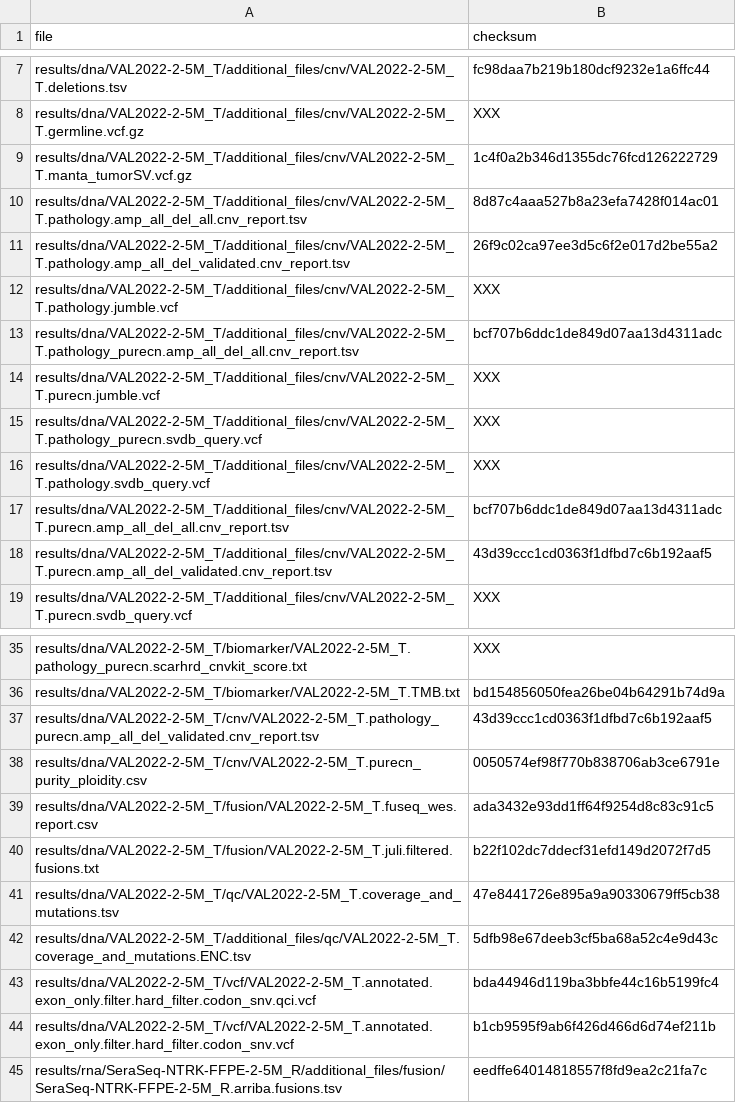
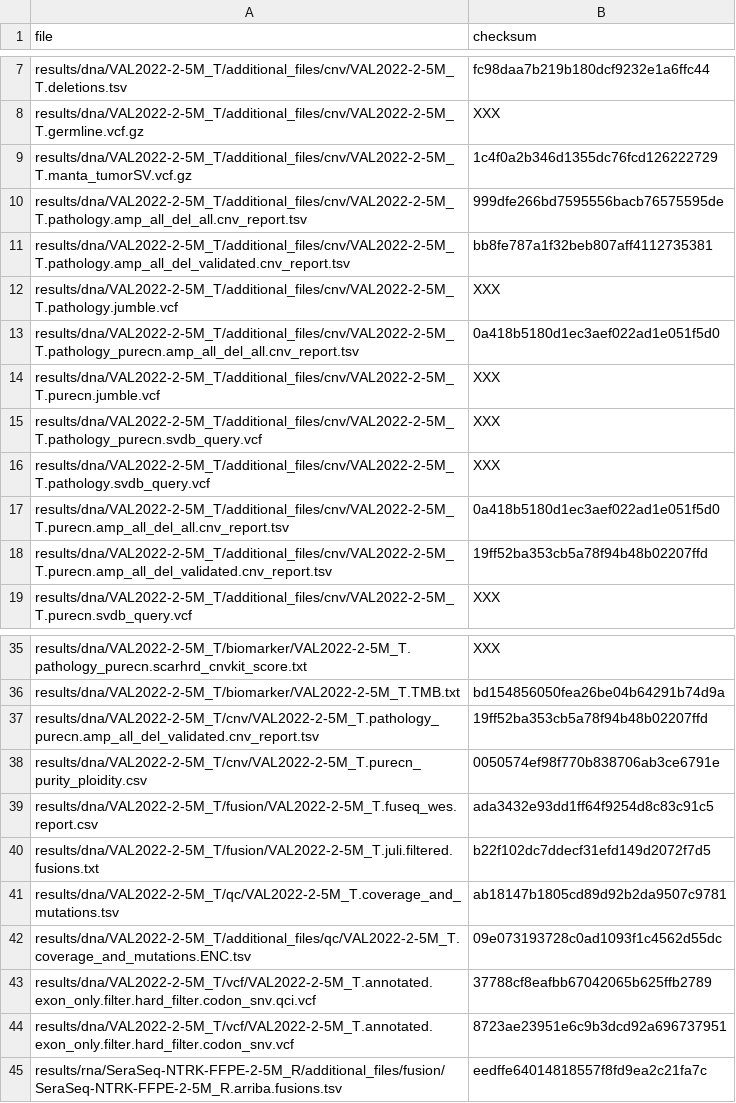
Before and after one commit to genomic-medicine-sweden/Twist_Solid, a TSV file: .tests/jenkins/test_input_develop.tsv, drawn as a sheet; only a part is shown, gaps mark what is left out.

```diff
--- a/.tests/jenkins/test_input_develop.tsv
+++ b/.tests/jenkins/test_input_develop.tsv
@@ -9,6 +9,6 @@ results/dna/VAL2022-2-5M_T/additional_files/cnv/VAL2022-2-5M_T.germline.vcf.gz	X
 results/dna/VAL2022-2-5M_T/additional_files/cnv/VAL2022-2-5M_T.manta_tumorSV.vcf.gz	1c4f0a2b346d1355dc76fcd126222729
-results/dna/VAL2022-2-5M_T/additional_files/cnv/VAL2022-2-5M_T.pathology.amp_all_del_all.cnv_report.tsv	8d87c4aaa527b8a23efa7428f014ac01
-results/dna/VAL2022-2-5M_T/additional_files/cnv/VAL2022-2-5M_T.pathology.amp_all_del_validated.cnv_report.tsv	26f9c02ca97ee3d5c6f2e017d2be55a2
+results/dna/VAL2022-2-5M_T/additional_files/cnv/VAL2022-2-5M_T.pathology.amp_all_del_all.cnv_report.tsv	999dfe266bd7595556bacb76575595de
+results/dna/VAL2022-2-5M_T/additional_files/cnv/VAL2022-2-5M_T.pathology.amp_all_del_validated.cnv_report.tsv	bb8fe787a1f32beb807aff4112735381
 results/dna/VAL2022-2-5M_T/additional_files/cnv/VAL2022-2-5M_T.pathology.jumble.vcf	XXX
-results/dna/VAL2022-2-5M_T/additional_files/cnv/VAL2022-2-5M_T.pathology_purecn.amp_all_del_all.cnv_report.tsv	bcf707b6ddc1de849d07aa13d4311adc
+results/dna/VAL2022-2-5M_T/additional_files/cnv/VAL2022-2-5M_T.pathology_purecn.amp_all_del_all.cnv_report.tsv	0a418b5180d1ec3aef022ad1e051f5d0
 results/dna/VAL2022-2-5M_T/additional_files/cnv/VAL2022-2-5M_T.purecn.jumble.vcf	XXX
@@ -16,4 +16,4 @@ results/dna/VAL2022-2-5M_T/additional_files/cnv/VAL2022-2-5M_T.pathology_purecn.
 results/dna/VAL2022-2-5M_T/additional_files/cnv/VAL2022-2-5M_T.pathology.svdb_query.vcf	XXX
-results/dna/VAL2022-2-5M_T/additional_files/cnv/VAL2022-2-5M_T.purecn.amp_all_del_all.cnv_report.tsv	bcf707b6ddc1de849d07aa13d4311adc
-results/dna/VAL2022-2-5M_T/additional_files/cnv/VAL2022-2-5M_T.purecn.amp_all_del_validated.cnv_report.tsv	43d39ccc1cd0363f1dfbd7c6b192aaf5
+results/dna/VAL2022-2-5M_T/additional_files/cnv/VAL2022-2-5M_T.purecn.amp_all_del_all.cnv_report.tsv	0a418b5180d1ec3aef022ad1e051f5d0
+results/dna/VAL2022-2-5M_T/additional_files/cnv/VAL2022-2-5M_T.purecn.amp_all_del_validated.cnv_report.tsv	19ff52ba353cb5a78f94b48b02207ffd
 results/dna/VAL2022-2-5M_T/additional_files/cnv/VAL2022-2-5M_T.purecn.svdb_query.vcf	XXX
@@ -36,3 +36,3 @@ results/dna/VAL2022-2-5M_T/biomarker/VAL2022-2-5M_T.pathology_purecn.scarhrd_cnv
 results/dna/VAL2022-2-5M_T/biomarker/VAL2022-2-5M_T.TMB.txt	bd154856050fea26be04b64291b74d9a
-results/dna/VAL2022-2-5M_T/cnv/VAL2022-2-5M_T.pathology_purecn.amp_all_del_validated.cnv_report.tsv	43d39ccc1cd0363f1dfbd7c6b192aaf5
+results/dna/VAL2022-2-5M_T/cnv/VAL2022-2-5M_T.pathology_purecn.amp_all_del_validated.cnv_report.tsv	19ff52ba353cb5a78f94b48b02207ffd
 results/dna/VAL2022-2-5M_T/cnv/VAL2022-2-5M_T.purecn_purity_ploidity.csv	0050574ef98f770b838706ab3ce6791e
@@ -40,6 +40,6 @@ results/dna/VAL2022-2-5M_T/fusion/VAL2022-2-5M_T.fuseq_wes.report.csv	ada3432e93
 results/dna/VAL2022-2-5M_T/fusion/VAL2022-2-5M_T.juli.filtered.fusions.txt	b22f102dc7ddecf31efd149d2072f7d5
-results/dna/VAL2022-2-5M_T/qc/VAL2022-2-5M_T.coverage_and_mutations.tsv	47e8441726e895a9a90330679ff5cb38
-results/dna/VAL2022-2-5M_T/additional_files/qc/VAL2022-2-5M_T.coverage_and_mutations.ENC.tsv	5dfb98e67deeb3cf5ba68a52c4e9d43c
-results/dna/VAL2022-2-5M_T/vcf/VAL2022-2-5M_T.annotated.exon_only.filter.hard_filter.codon_snv.qci.vcf	bda44946d119ba3bbfe44c16b5199fc4
-results/dna/VAL2022-2-5M_T/vcf/VAL2022-2-5M_T.annotated.exon_only.filter.hard_filter.codon_snv.vcf	b1cb9595f9ab6f426d466d6d74ef211b
+results/dna/VAL2022-2-5M_T/qc/VAL2022-2-5M_T.coverage_and_mutations.tsv	ab18147b1805cd89d92b2da9507c9781
+results/dna/VAL2022-2-5M_T/additional_files/qc/VAL2022-2-5M_T.coverage_and_mutations.ENC.tsv	09e073193728c0ad1093f1c4562d55dc
+results/dna/VAL2022-2-5M_T/vcf/VAL2022-2-5M_T.annotated.exon_only.filter.hard_filter.codon_snv.qci.vcf	37788cf8eafbb67042065b625ffb2789
+results/dna/VAL2022-2-5M_T/vcf/VAL2022-2-5M_T.annotated.exon_only.filter.hard_filter.codon_snv.vcf	8723ae23951e6c9b3dcd92a696737951
 results/rna/SeraSeq-NTRK-FFPE-2-5M_R/additional_files/fusion/SeraSeq-NTRK-FFPE-2-5M_R.arriba.fusions.tsv	eedffe64014818557f8fd9ea2c21fa7c
```
Also changed, not shown: .tests/jenkins/test_input_main.tsv.
